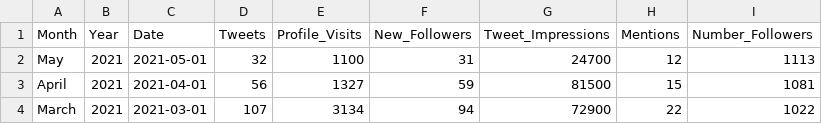
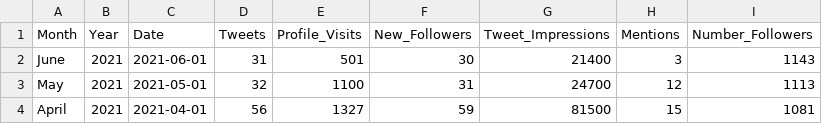
Before and after one commit to NCEAS/arctic-data-outreach, a CSV file: twitter-analytics-ADC/data/twitter-summary-metrics.csv, drawn as a sheet; only a part is shown; the shorter side is filled out with more unchanged rows.

Commit message:
add June 2021 metrics

```diff
--- a/twitter-analytics-ADC/data/twitter-summary-metrics.csv
+++ b/twitter-analytics-ADC/data/twitter-summary-metrics.csv
@@ -1,2 +1,3 @@
 Month,Year,Date,Tweets,Profile_Visits,New_Followers,Tweet_Impressions,Mentions,Number_Followers
+June,2021,2021-06-01,31,501,30,21400,3,1143
 May,2021,2021-05-01,32, 1100, 31,24700,12,1113
```
Also changed, not shown: twitter-analytics-d1/Raw Dataone/twitter-summary-metrics-d1.csv, 5 other files.
